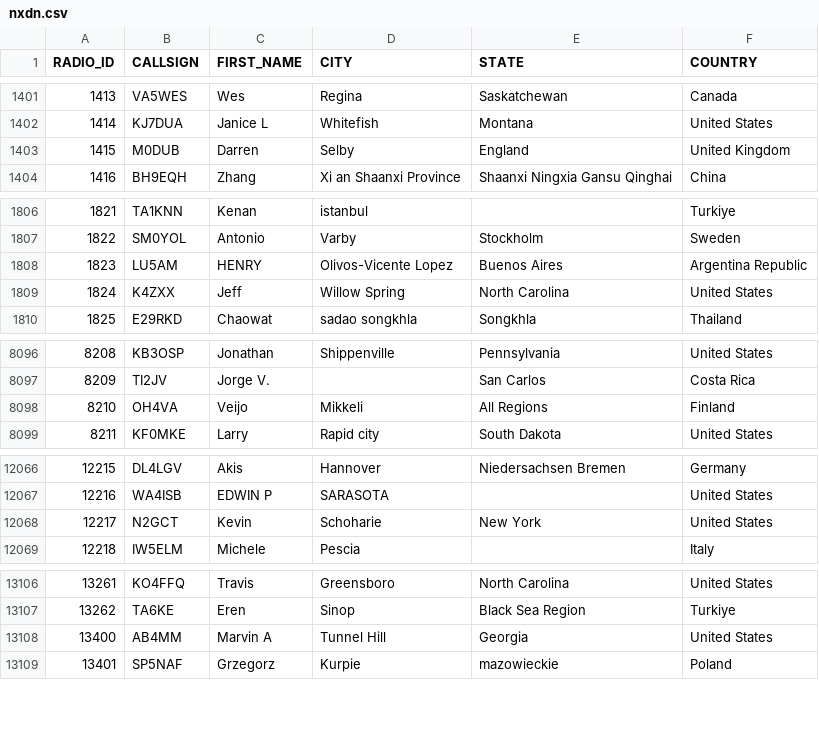
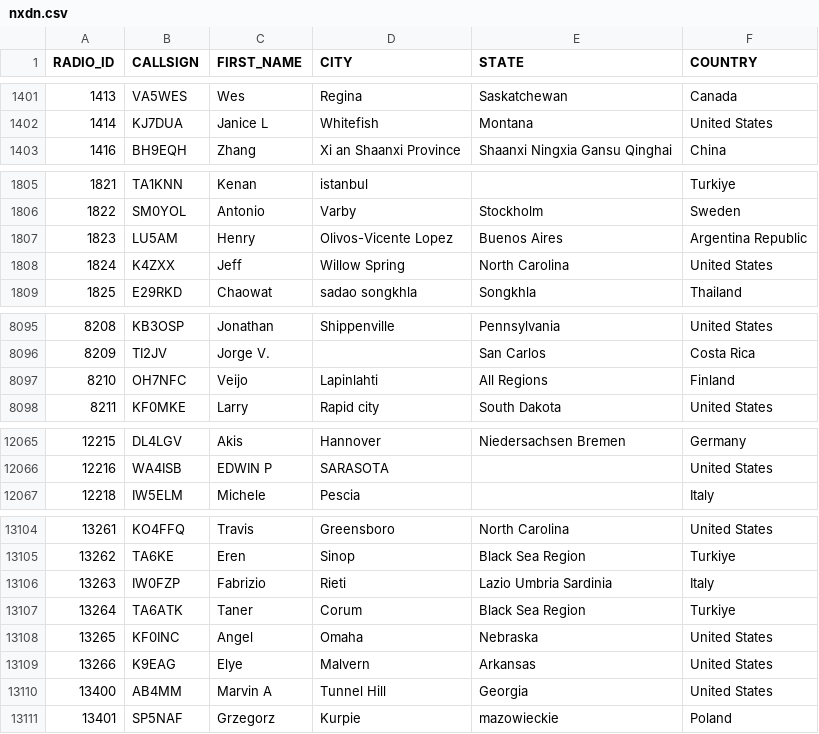
Before and after one commit to DMR-Database/dmr-database-appdata, a CSV file: nxdn.csv, drawn as a sheet; only a part is shown, gaps mark what is left out; the diff covers the shown part only.

```diff
--- a/nxdn.csv
+++ b/nxdn.csv
@@ -1402,3 +1402,2 @@ RADIO_ID,CALLSIGN,FIRST_NAME,CITY,STATE,COUNTRY
 1414,KJ7DUA,Janice L,Whitefish,Montana,United States
-1415,M0DUB,Darren,Selby,England,United Kingdom
 1416,BH9EQH,Zhang,Xi an  Shaanxi Province,Shaanxi Ningxia Gansu Qinghai,China
@@ -1807,3 +1806,3 @@ RADIO_ID,CALLSIGN,FIRST_NAME,CITY,STATE,COUNTRY
 1822,SM0YOL,Antonio,Varby,Stockholm,Sweden
-1823,LU5AM,HENRY,Olivos-Vicente Lopez,Buenos Aires,Argentina Republic
+1823,LU5AM,Henry,Olivos-Vicente Lopez,Buenos Aires,Argentina Republic
 1824,K4ZXX,Jeff,Willow Spring,North Carolina,United States
@@ -8097,3 +8096,3 @@ RADIO_ID,CALLSIGN,FIRST_NAME,CITY,STATE,COUNTRY
 8209,TI2JV,Jorge V.,,San Carlos,Costa Rica
-8210,OH4VA,Veijo,Mikkeli,All Regions,Finland
+8210,OH7NFC,Veijo,Lapinlahti,All Regions,Finland
 8211,KF0MKE,Larry,Rapid city,South Dakota,United States
@@ -12067,3 +12066,2 @@ RADIO_ID,CALLSIGN,FIRST_NAME,CITY,STATE,COUNTRY
 12216,WA4ISB,EDWIN P,SARASOTA,,United States
-12217,N2GCT,Kevin,Schoharie,New York,United States
 12218,IW5ELM,Michele,Pescia,,Italy
@@ -13107,2 +13105,6 @@ RADIO_ID,CALLSIGN,FIRST_NAME,CITY,STATE,COUNTRY
 13262,TA6KE,Eren,Sinop,Black Sea Region,Turkiye
+13263,IW0FZP,Fabrizio,Rieti,Lazio  Umbria  Sardinia,Italy
+13264,TA6ATK,Taner,Corum,Black Sea Region,Turkiye
+13265,KF0INC,Angel,Omaha,Nebraska,United States
+13266,K9EAG,Elye,Malvern,Arkansas,United States
 13400,AB4MM,Marvin A,Tunnel Hill,Georgia,United States
```
Also changed, not shown: 2 edited cells elsewhere in this file, dapnet.csv, 4 other files.
